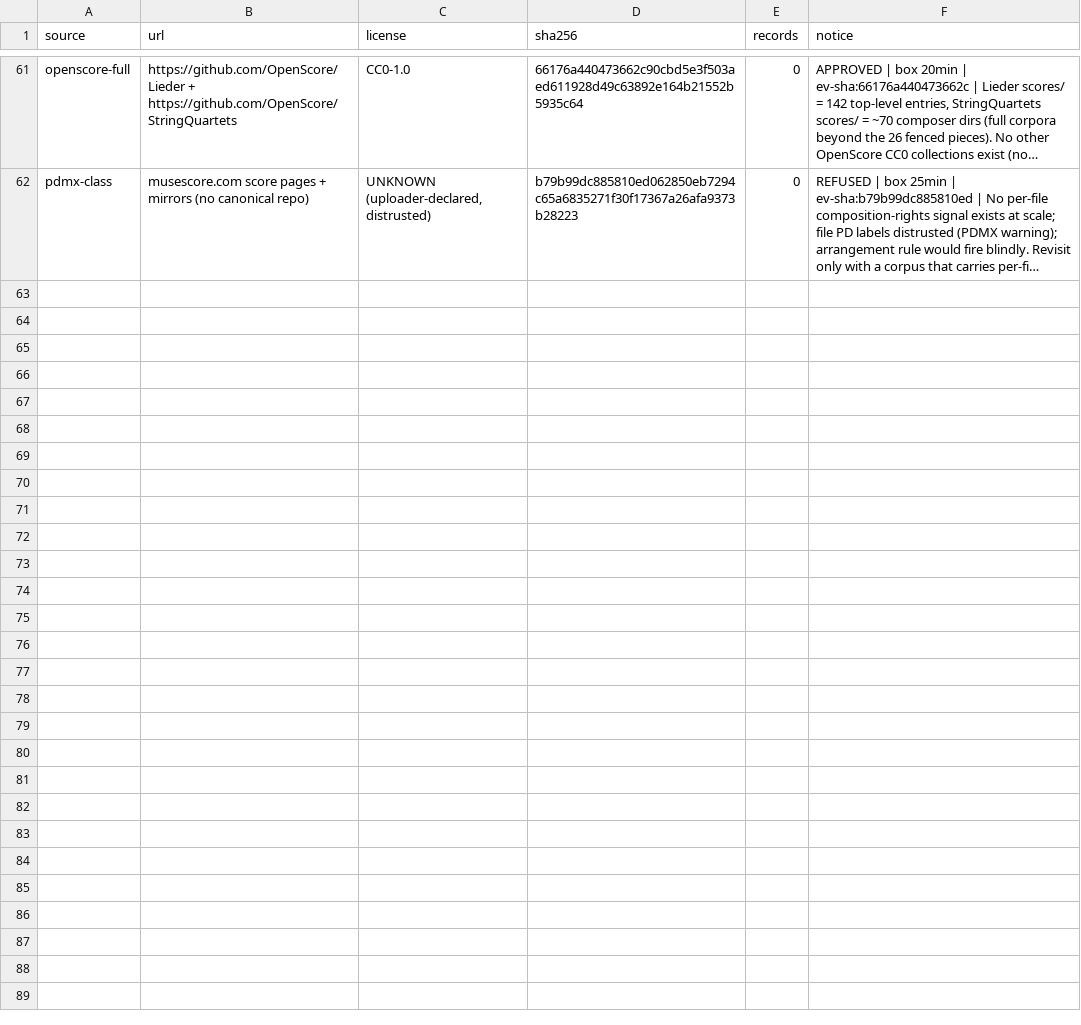
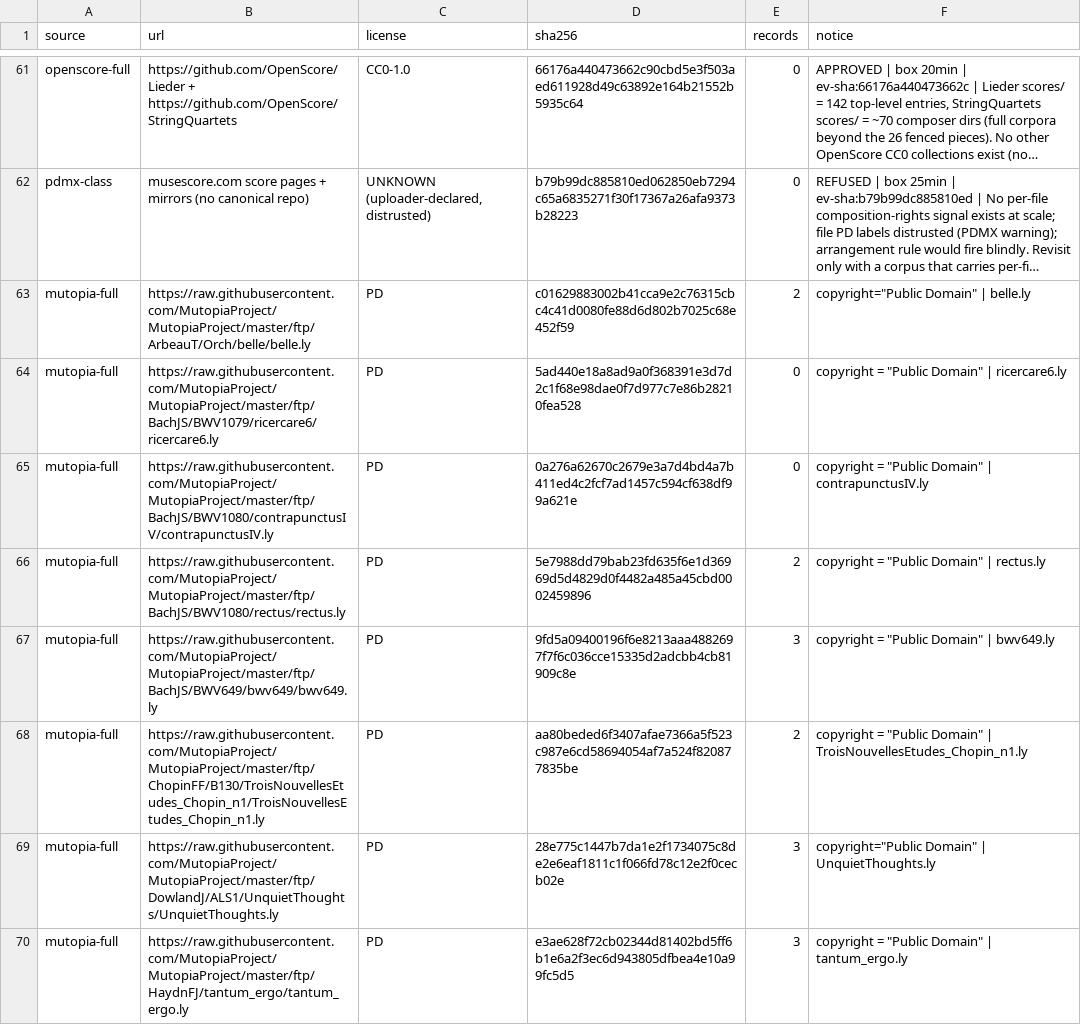
Before and after one commit to Horror-04/Harmony-Forge, a CSV file: training/corpus/sources.csv, drawn as a sheet; only a part is shown, gaps mark what is left out; long unchanged cells end in …; the diff covers the shown part only; the diff names each change by its address in the sheet, - before the commit and + after, or states it on an @@ line.

Commit message:
task2: STOP after early-count gate (proj 35,341 << 1M) + bank 33 rec / 9,039 tok (mutopia-full PD slice 2.8%); MinHash pairs, style audit 24/9/13, ledger +16 rows

```diff
--- a/training/corpus/sources.csv
+++ b/training/corpus/sources.csv
+row 63: mutopia-full | https://raw.githubusercontent.com/MutopiaProject/MutopiaProject/master/ftp/ArbeauT/Orch/belle/belle.ly | PD | c01629883002b41cca9e2c76315cbc4c41d0080fe88d6d802b7025c68e452f59 | 2 | copyright="Public Domain" | belle.ly
+row 64: mutopia-full | https://raw.githubusercontent.com/MutopiaProject/MutopiaProject/master/ftp/BachJS/BWV1079/ricercare6/ricercare6.ly | PD | 5ad440e18a8ad9a0f368391e3d7d2c1f68e98dae0f7d977c7e86b28210fea528 | 0 | copyright = "Public Domain" | ricercare6.ly
+row 65: mutopia-full | https://raw.githubusercontent.com/MutopiaProject/MutopiaProject/master/ftp/BachJS/BWV1080/contrapunctusIV/contrapunctusIV.ly | PD | 0a276a62670c2679e3a7d4bd4a7b411ed4c2fcf7ad1457c594cf638df99a621e | 0 | copyright = "Public Domain" | contrapunctusIV.ly
+row 66: mutopia-full | https://raw.githubusercontent.com/MutopiaProject/MutopiaProject/master/ftp/BachJS/BWV1080/rectus/rectus.ly | PD | 5e7988dd79bab23fd635f6e1d36969d5d4829d0f4482a485a45cbd0002459896 | 2 | copyright = "Public Domain" | rectus.ly
+row 67: mutopia-full | https://raw.githubusercontent.com/MutopiaProject/MutopiaProject/master/ftp/BachJS/BWV649/bwv649/bwv649.ly | PD | 9fd5a09400196f6e8213aaa4882697f7f6c036cce15335d2adcbb4cb81909c8e | 3 | copyright = "Public Domain" | bwv649.ly
+row 68: mutopia-full | https://raw.githubusercontent.com/MutopiaProject/MutopiaProject/master/ftp/ChopinFF/B130/TroisNouvellesEtudes_Chopin_n1/TroisNouvellesEtudes_Chopin_n1.ly | PD | aa80beded6f3407afae7366a5f523c987e6cd58694054af7a524f820877835be | 2 | copyright = "Public Domain" | TroisNouvellesEtudes_Chopin_n1.ly
+row 69: mutopia-full | https://raw.githubusercontent.com/MutopiaProject/MutopiaProject/master/ftp/DowlandJ/ALS1/UnquietThoughts/UnquietThoughts.ly | PD | 28e775c1447b7da1e2f1734075c8de2e6eaf1811c1f066fd78c12e2f0cecb02e | 3 | copyright="Public Domain" | UnquietThoughts.ly
+row 70: mutopia-full | https://raw.githubusercontent.com/MutopiaProject/MutopiaProject/master/ftp/HaydnFJ/tantum_ergo/tantum_ergo.ly | PD | e3ae628f72cb02344d81402bd5ff6b1e6a2f3ec6d943805dfbea4e10a99fc5d5 | 3 | copyright = "Public Domain" | tantum_ergo.ly
```
Also changed, not shown: 8 added rows elsewhere in this file, 6 other files.
